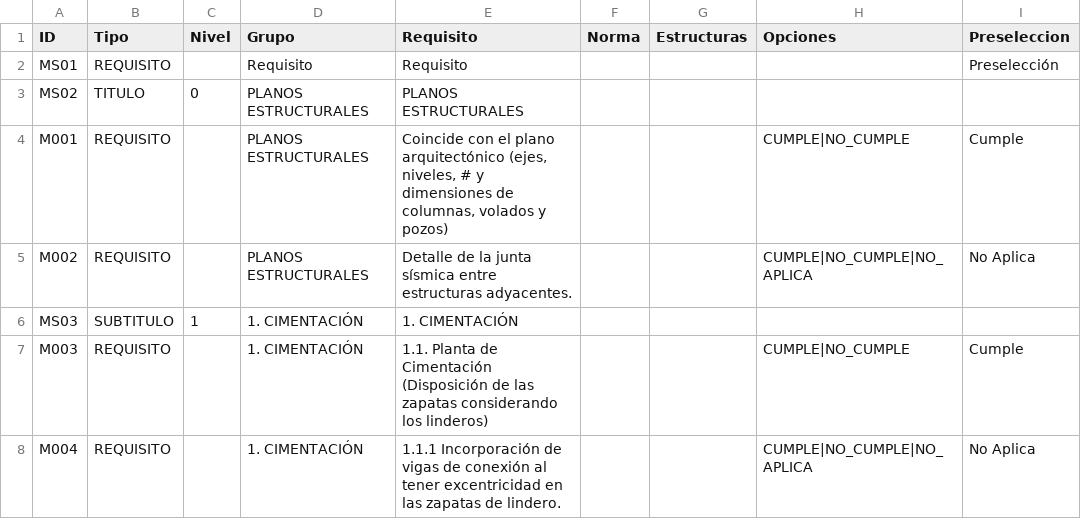
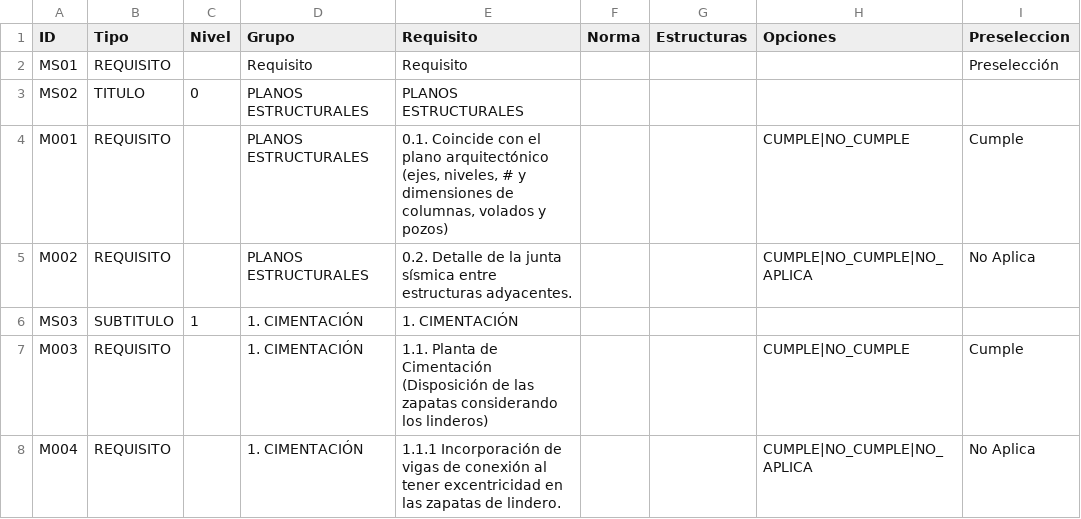
Before and after one commit to scarlettenietopaez-blip/PRUEBAS, a CSV file: revisiones_estructurales/data/checklist_estructural_hasta_2_pisos_400m2.csv, drawn as a sheet; only a part is shown; the diff names each change by its address in the sheet, - before the commit and + after, or states it on an @@ line.

Commit message:
Update checklist_estructural_hasta_2_pisos_400m2.csv

```diff
--- a/revisiones_estructurales/data/checklist_estructural_hasta_2_pisos_400m2.csv
+++ b/revisiones_estructurales/data/checklist_estructural_hasta_2_pisos_400m2.csv
-E4 (Requisito): Coincide con…
+E4 (Requisito): 0.1. Coincide con…
-E5 (Requisito): Detalle de…
+E5 (Requisito): 0.2. Detalle de…
```
